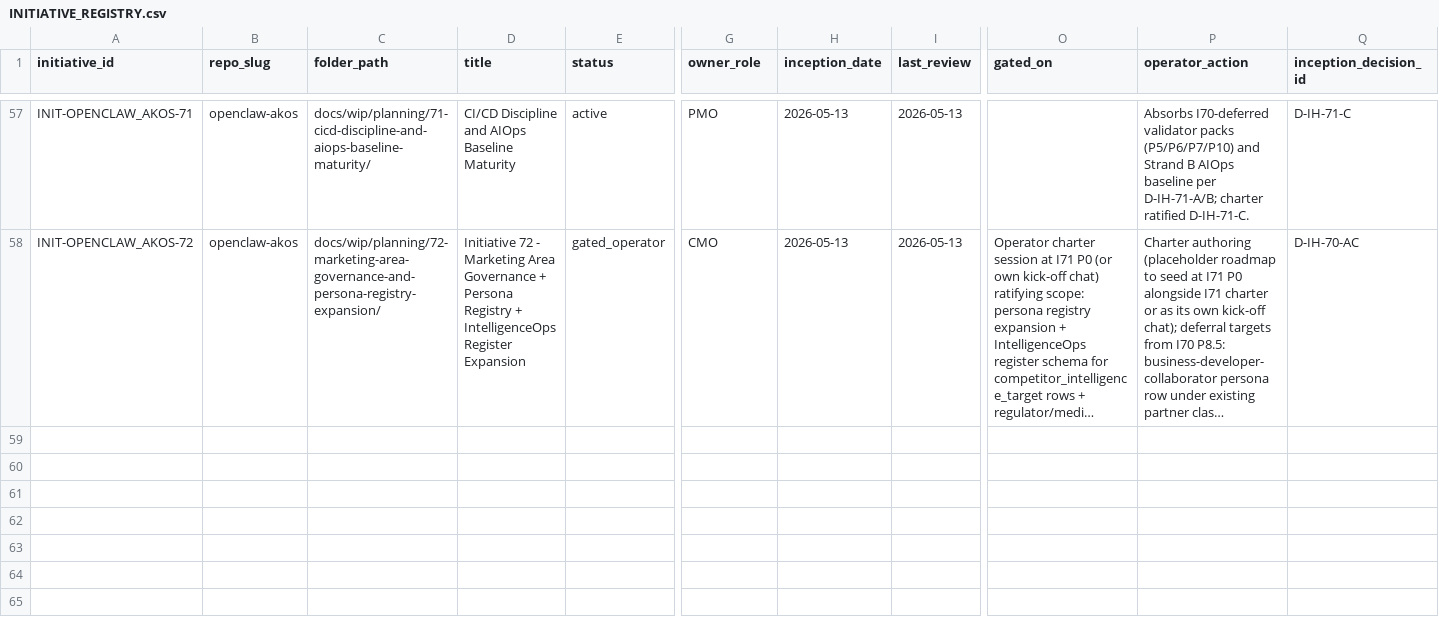
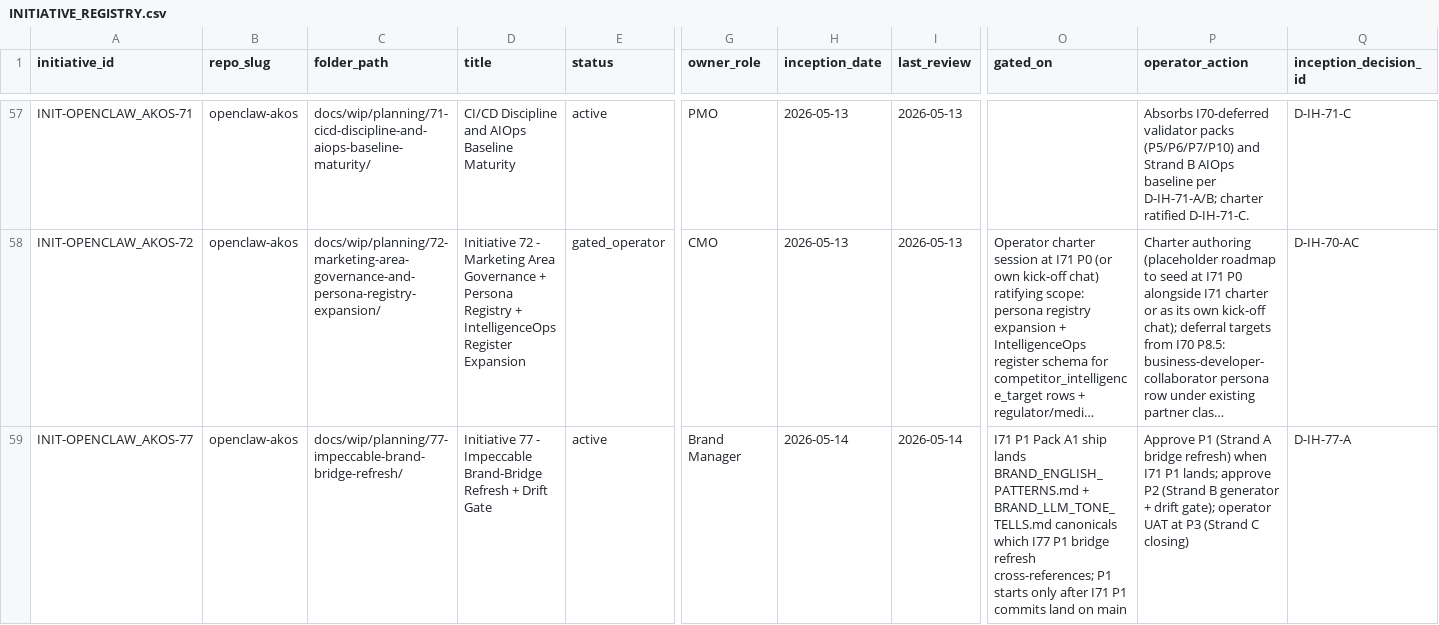
Before and after one commit to FraysaXII/openclaw-akos, a CSV file: docs/references/hlk/v3.0/Admin/O5-1/People/Compliance/canonicals/INITIATIVE_REGISTRY.csv, drawn as a sheet; only a part is shown, gaps mark what is left out; long unchanged cells end in …; rows hold the shown columns only; the diff names each change by its address in the sheet, - before the commit and + after, or states it on an @@ line.

Commit message:
i77 p0 charter — impeccable brand-bridge refresh (3 strands: bridges + tooling + uat; depends on i71 p1 ship)
Sibling-pair to I71 Pack A1 closing the brand-DNA discipline loop at design-time
(Impeccable) paired with I71 voice validator at validate-time. Origin: operator
thinking-question 2026-05-14 02:46 UTC+2 on upgrading Impeccable from a branding
perspective; operator selected mint_full_initiative_now (heaviest scaffold option).

Three strands:
- A: refresh PRODUCT.md + DESIGN.md + author missing BASELINE_REALITY.md as thin
  redirects to canonical brand SSOT; current bridges cite 6 canonicals (I29 P3
  authored 2026-05-05); refresh adds 10+ I66/I70/I71 canonicals + closes the
  Impeccable v3.1 multi-audience nudge gap.
- B: mint scripts/generate_impeccable_bridges.py + scripts/validate_impeccable_bridge_drift.py
  + akos/impeccable_bridge.py Pydantic chassis (mirrors I71 P1 akos/brand_voice_register.py
  precedent); soft-30d-then-strict default.
- C: operator UAT via Cursor IDE Browser MCP against a Holistika surface.

Hard dependency on I71 P1 ship (D-IH-77-D): BRAND_ENGLISH_PATTERNS.md + BRAND_LLM_TONE_TELLS.md
required as cross-reference targets for I77 P1 bridge refresh.

Decisions minted (4 rows D-IH-77-A..D):
- D-IH-77-A: charter ratification (inception_decision_id for INIT-OPENCLAW_AKOS-77)
- D-IH-77-B: Strand A scope (3 bridges + 15+ canonical cross-references; thin-redirect preserved)
- D-IH-77-C: Strand B posture (generator + drift gate; Pydantic chassis; soft-30d-then-strict)
- D-IH-77-D: dependency on I71 P1 ship

Registries:
- INITIATIVE_REGISTRY.csv: INIT-OPENCLAW_AKOS-77 active; owner Brand Manager
- OPS_REGISTER.csv: OPS-77-1 open; closure target I77 P3 UAT
- DECISION_REGISTER.csv: 4 new D-IH-77-A..D rows

Forward-charter target: I74 Brand Tooling Productization candidate (TRIGGER-2 dormant)
absorbs I77's pattern as @holistika/akos-brand library export.

Verification: validate_decision_register / validate_initiative_registry /
validate_ops_register / validate_master_roadmap_frontmatter / validate_hlk all PASS.

```diff
--- a/docs/references/hlk/v3.0/Admin/O5-1/People/Compliance/canonicals/INITIATIVE_REGISTRY.csv
+++ b/docs/references/hlk/v3.0/Admin/O5-1/People/Compliance/canonicals/INITIATIVE_REGISTRY.csv
+row 59: INIT-OPENCLAW_AKOS-77 | openclaw-akos | docs/wip/planning/77-impeccable-brand-bridge-refresh/ | Initiative 77 - Impeccable Brand-Bridge Refresh + Drift Gate | active | Brand Manager | 2026-05-14 | 2026-05-14 | I71 P1 Pack A1 ship lands BRAND_ENGLISH_PATTERNS.md + BRAND_LLM_TONE_TELLS.md canonicals which I77 P1 bridge refresh cross-references; P1 starts only after I71 P1 commits land on main | Approve P1 (Strand A bridge refresh) when I71 P1 lands; approve P2 (Strand B generator + drift gate); operator UAT at P3 (Strand C closing) | D-IH-77-A
```
Also changed, not shown: docs/references/hlk/v3.0/Admin/O5-1/People/Compliance/canonicals/DECISION_REGISTER.csv, docs/references/hlk/v3.0/Admin/O5-1/People/Compliance/canonicals/OPS_REGISTER.csv, 5 other files.
